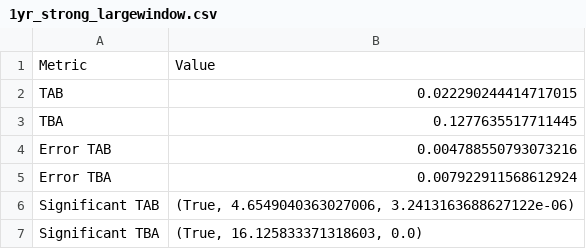
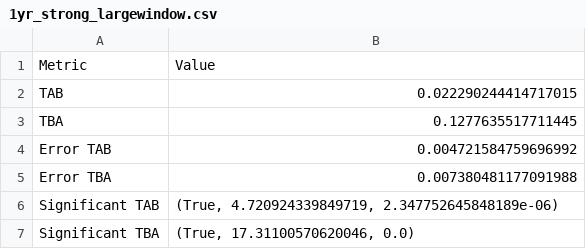
Before and after one commit to zelk-oss/MSc, a CSV file: 36_variables/liang_subsystems/1yr_strong_largewindow.csv, drawn as a sheet.

```diff
--- a/36_variables/liang_subsystems/1yr_strong_largewindow.csv
+++ b/36_variables/liang_subsystems/1yr_strong_largewindow.csv
@@ -3,5 +3,5 @@ TAB,0.022290244414717015
 TBA,0.1277635517711445
-Error TAB,0.004788550793073216
-Error TBA,0.007922911568612924
-Significant TAB,"(True, 4.6549040363027006, 3.2413163688627122e-06)"
-Significant TBA,"(True, 16.125833371318603, 0.0)"
+Error TAB,0.004721584759696992
+Error TBA,0.007380481177091988
+Significant TAB,"(True, 4.720924339849719, 2.347752645848189e-06)"
+Significant TBA,"(True, 17.31100570620046, 0.0)"
```
Also changed, not shown: 5 other files.
